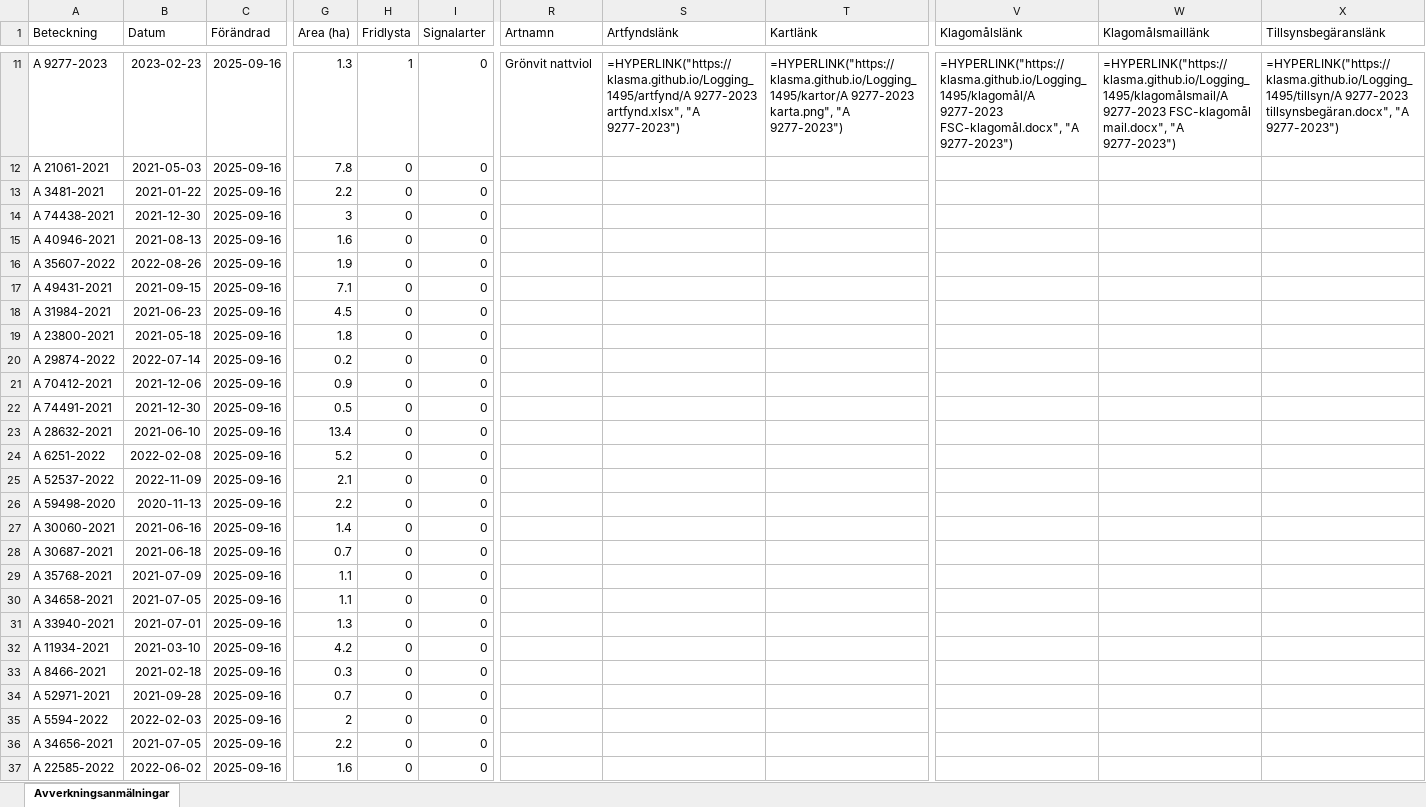
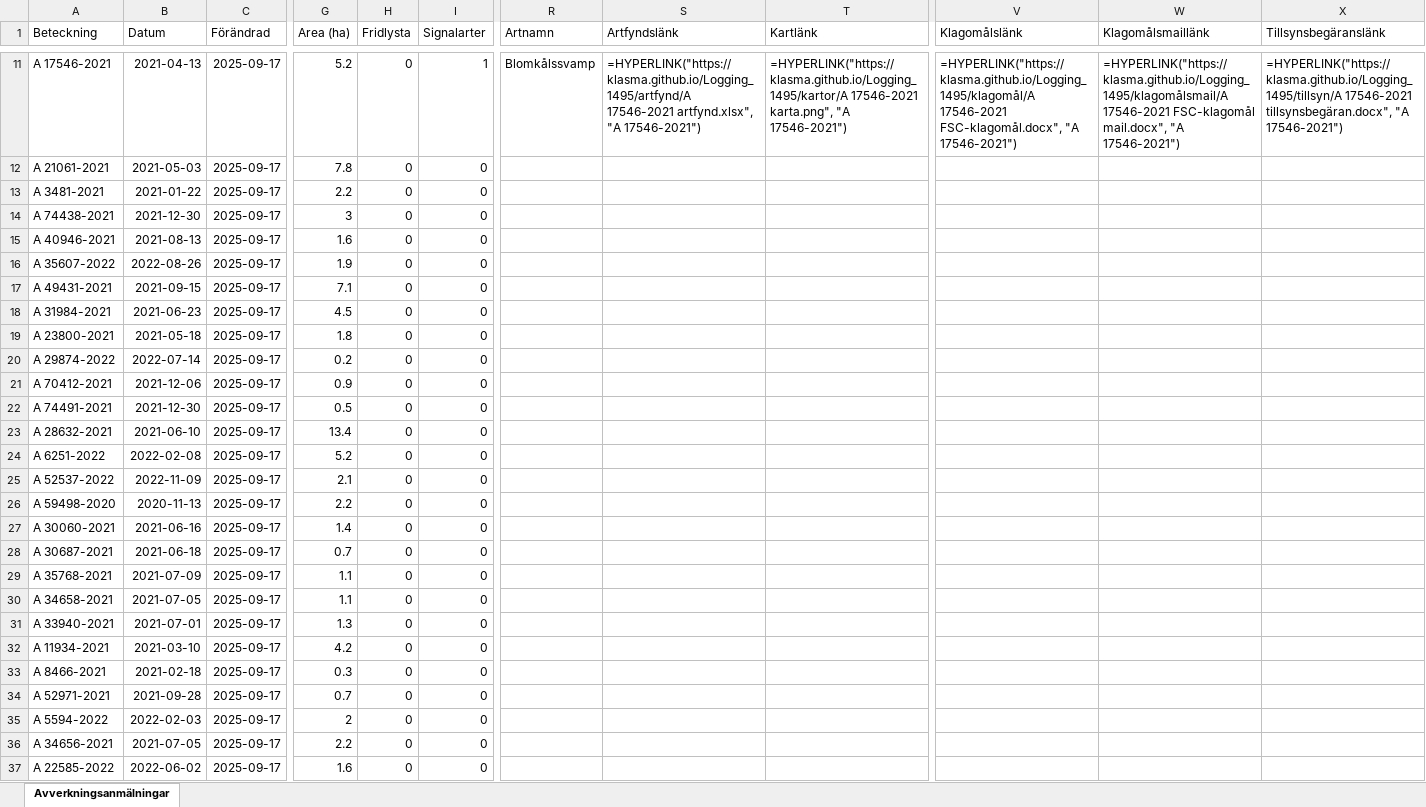
Before and after one commit to klasma/Logging_1495, an Excel workbook: Översikt SKARA.xlsx, sheet Avverkningsanmälningar, drawn as a sheet; only a part is shown, gaps mark what is left out; values as stored, in another font and other column widths than the file's, no borders; formulas without a stored value are shown as written; the diff covers the shown part only; the diff names each change by its address in the sheet, - before the commit and + after, or states it on an @@ line.

```diff
--- a/Översikt SKARA.xlsx (sheet Avverkningsanmälningar)
+++ b/Översikt SKARA.xlsx (sheet Avverkningsanmälningar)
-A11 (Beteckning): A 9277-2023
+A11 (Beteckning): A 17546-2021
-B11 (Datum): 2023-02-23
+B11 (Datum): 2021-04-13
-C11:C37 (Förändrad): 2025-09-16
+C11:C37 (Förändrad): 2025-09-17
-G11 (Area (ha)): 1.3
+G11 (Area (ha)): 5.2
-H11 (Fridlysta): 1
+H11 (Fridlysta): 0
-I11 (Signalarter): 0
+I11 (Signalarter): 1
-R11 (Artnamn): Grönvit nattviol
+R11 (Artnamn): Blomkålssvamp
-S11 (Artfyndslänk): =HYPERLINK("https://klasma.github.io/Logging_1495/artfynd/A 9277-2023 artfynd.xlsx", "A 9277-2023")
+S11 (Artfyndslänk): =HYPERLINK("https://klasma.github.io/Logging_1495/artfynd/A 17546-2021 artfynd.xlsx", "A 17546-2021")
-T11 (Kartlänk): =HYPERLINK("https://klasma.github.io/Logging_1495/kartor/A 9277-2023 karta.png", "A 9277-2023")
+T11 (Kartlänk): =HYPERLINK("https://klasma.github.io/Logging_1495/kartor/A 17546-2021 karta.png", "A 17546-2021")
-V11 (Klagomålslänk): =HYPERLINK("https://klasma.github.io/Logging_1495/klagomål/A 9277-2023 FSC-klagomål.docx", "A 9277-2023")
+V11 (Klagomålslänk): =HYPERLINK("https://klasma.github.io/Logging_1495/klagomål/A 17546-2021 FSC-klagomål.docx", "A 17546-2021")
-W11 (Klagomålsmaillänk): =HYPERLINK("https://klasma.github.io/Logging_1495/klagomålsmail/A 9277-2023 FSC-klagomål mail.docx", "A 9277-2023")
+W11 (Klagomålsmaillänk): =HYPERLINK("https://klasma.github.io/Logging_1495/klagomålsmail/A 17546-2021 FSC-klagomål mail.docx", "A 17546-2021")
-X11 (Tillsynsbegäranslänk): =HYPERLINK("https://klasma.github.io/Logging_1495/tillsyn/A 9277-2023 tillsynsbegäran.docx", "A 9277-2023")
+X11 (Tillsynsbegäranslänk): =HYPERLINK("https://klasma.github.io/Logging_1495/tillsyn/A 17546-2021 tillsynsbegäran.docx", "A 17546-2021")
```
Also changed, not shown: 755 edited cells elsewhere in this sheet, artfynd/A 17546-2021 artfynd.xlsx, artfynd/A 21050-2021 artfynd.xlsx, 50 other files.
